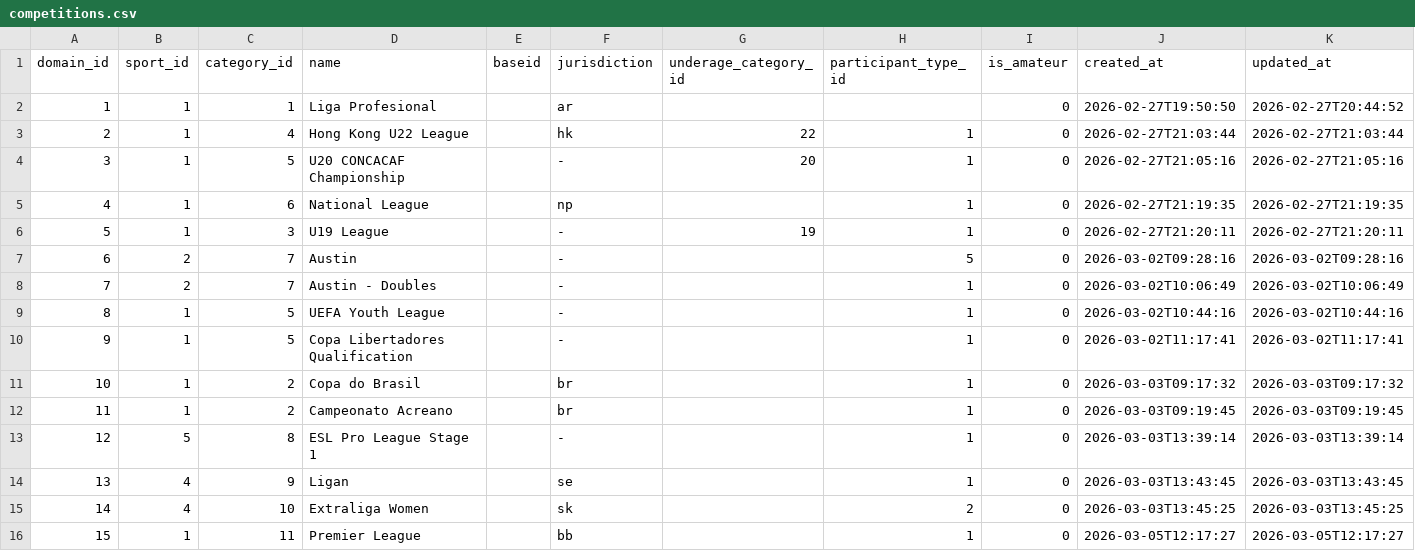
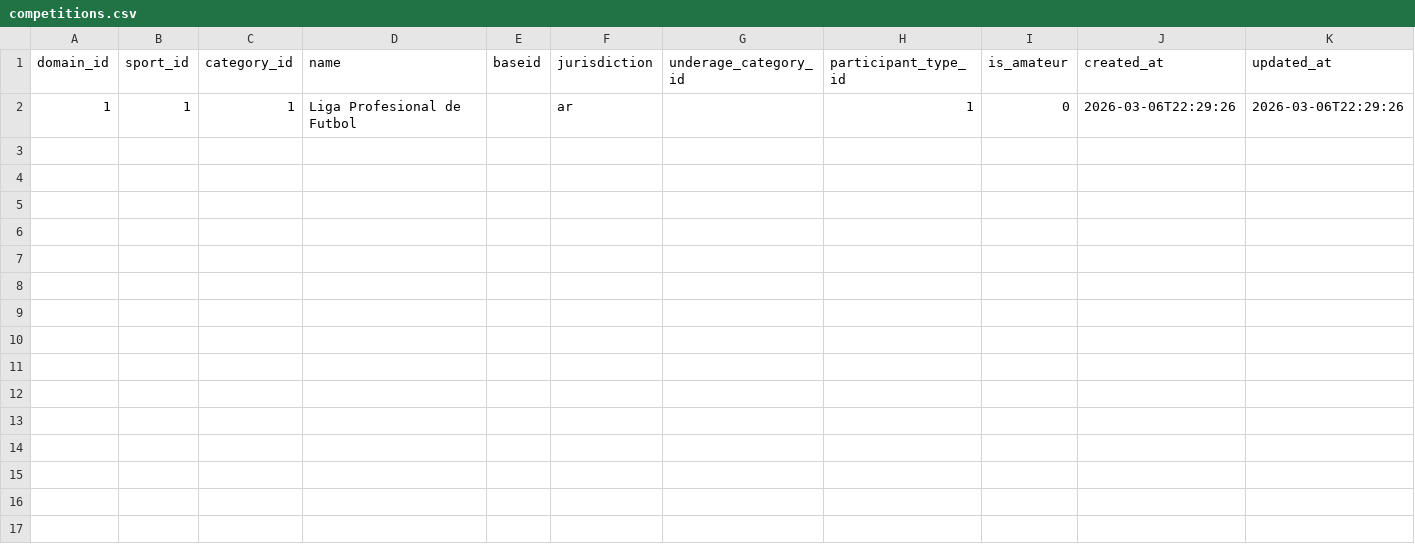
Before and after one commit to skizlin/gmap, a CSV file: backend/data/competitions.csv, drawn as a sheet.

```diff
--- a/backend/data/competitions.csv
+++ b/backend/data/competitions.csv
@@ -1,16 +1,2 @@
 domain_id,sport_id,category_id,name,baseid,jurisdiction,underage_category_id,participant_type_id,is_amateur,created_at,updated_at
-1,1,1,Liga Profesional,,ar,,,0,2026-02-27T19:50:50,2026-02-27T20:44:52
-2,1,4,Hong Kong U22 League,,hk,22,1,0,2026-02-27T21:03:44,2026-02-27T21:03:44
-3,1,5,U20 CONCACAF Championship,,-,20,1,0,2026-02-27T21:05:16,2026-02-27T21:05:16
-4,1,6,National League,,np,,1,0,2026-02-27T21:19:35,2026-02-27T21:19:35
-5,1,3,U19 League,,-,19,1,0,2026-02-27T21:20:11,2026-02-27T21:20:11
-6,2,7,Austin,,-,,5,0,2026-03-02T09:28:16,2026-03-02T09:28:16
-7,2,7,Austin - Doubles,,-,,1,0,2026-03-02T10:06:49,2026-03-02T10:06:49
-8,1,5,UEFA Youth League,,-,,1,0,2026-03-02T10:44:16,2026-03-02T10:44:16
-9,1,5,Copa Libertadores Qualification,,-,,1,0,2026-03-02T11:17:41,2026-03-02T11:17:41
-10,1,2,Copa do Brasil,,br,,1,0,2026-03-03T09:17:32,2026-03-03T09:17:32
-11,1,2,Campeonato Acreano,,br,,1,0,2026-03-03T09:19:45,2026-03-03T09:19:45
-12,5,8,ESL Pro League Stage 1,,-,,1,0,2026-03-03T13:39:14,2026-03-03T13:39:14
-13,4,9,Ligan,,se,,1,0,2026-03-03T13:43:45,2026-03-03T13:43:45
-14,4,10,Extraliga Women,,sk,,2,0,2026-03-03T13:45:25,2026-03-03T13:45:25
-15,1,11,Premier League,,bb,,1,0,2026-03-05T12:17:27,2026-03-05T12:17:27
+1,1,1,Liga Profesional de Futbol,,ar,,1,0,2026-03-06T22:29:26,2026-03-06T22:29:26
```
Also changed, not shown: backend/data/entity_feed_mappings.csv, backend/data/sports.csv, 36 other files.
